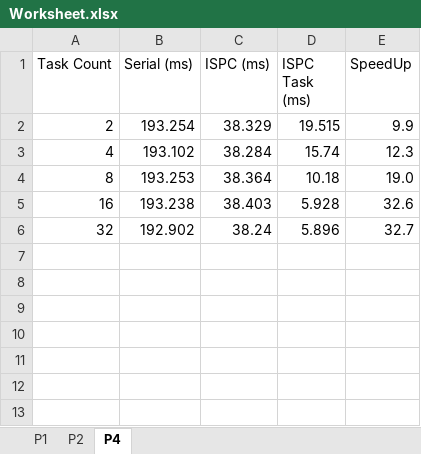
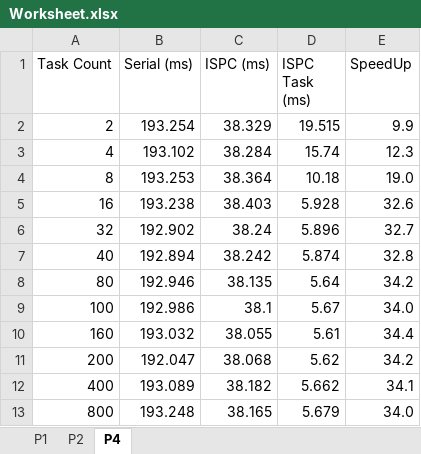
Before and after one commit to charliechenye/asst1, an Excel workbook: Worksheet.xlsx, sheet P4, drawn as a sheet; values as stored, in another font and other column widths than the file's, no borders; charts and pictures not drawn; the diff names each change by its address in the sheet, - before the commit and + after, or states it on an @@ line.

```diff
--- a/Worksheet.xlsx (sheet P4)
+++ b/Worksheet.xlsx (sheet P4)
+row 7: 40 | 192.894 | 38.242 | 5.874 | 32.8
+row 8: 80 | 192.946 | 38.135 | 5.64 | 34.2
+row 9: 100 | 192.986 | 38.1 | 5.67 | 34.0
+row 10: 160 | 193.032 | 38.055 | 5.61 | 34.4
+row 11: 200 | 192.047 | 38.068 | 5.62 | 34.2
+row 12: 400 | 193.089 | 38.182 | 5.662 | 34.1
+row 13: 800 | 193.248 | 38.165 | 5.679 | 34.0
```
Also changed, not shown: charts or pictures, 4 other files.
